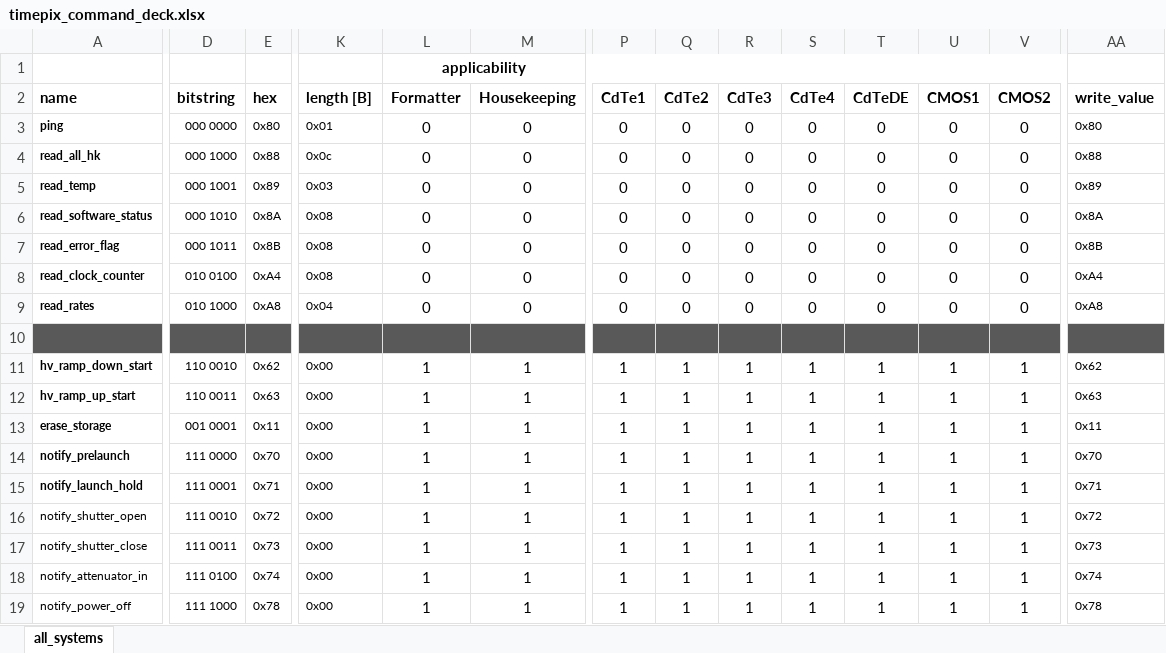
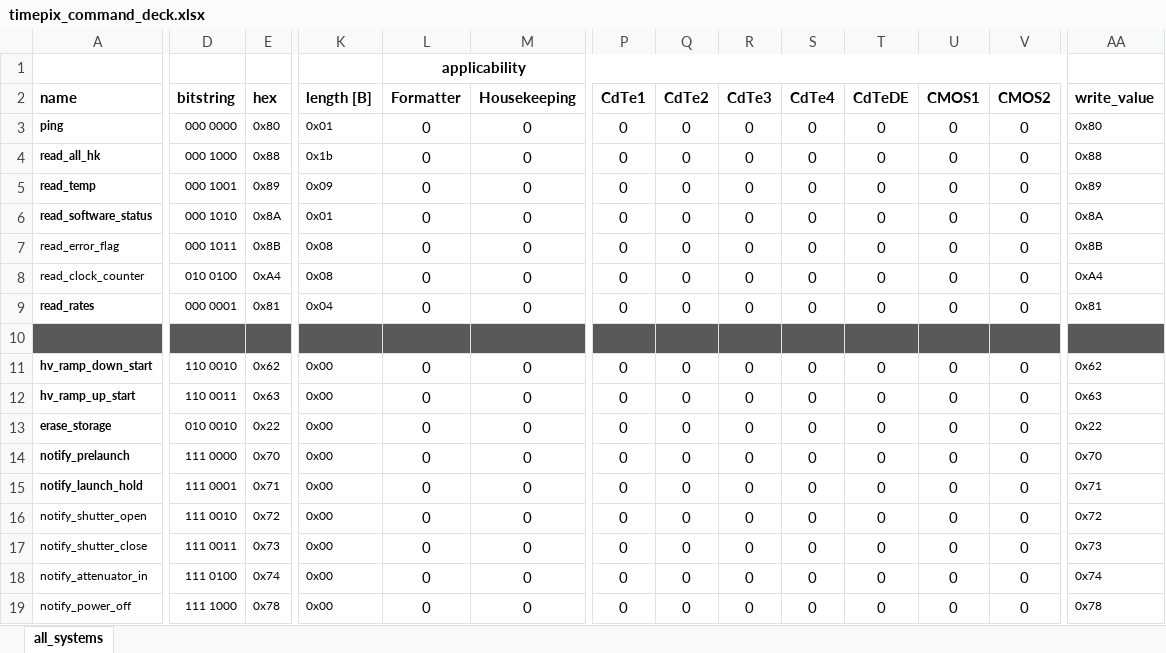
Before and after one commit to foxsi/foxsi4-commands, an Excel workbook: commands/timepix/timepix_command_deck.xlsx, sheet all_systems, drawn as a sheet; only a part is shown, gaps mark what is left out; values as stored, in another font and other column widths than the file's, no borders; the diff names each change by its address in the sheet, - before the commit and + after, or states it on an @@ line.

Commit message:
modifying command codes for timepix to meet jan 15 2024 version of timepix command document

```diff
--- a/commands/timepix/timepix_command_deck.xlsx (sheet all_systems)
+++ b/commands/timepix/timepix_command_deck.xlsx (sheet all_systems)
-K4 (length [B]): 0x0c
+K4 (length [B]): 0x1b
-K5 (length [B]): 0x03
+K5 (length [B]): 0x09
-K6 (length [B]): 0x08
+K6 (length [B]): 0x01
-A7:A8 bold: on
+A7:A8 bold: off
-D9 (bitstring): 010 1000
+D9 (bitstring): 000 0001
-E9 (hex): 0xA8
+E9 (hex): 0x81
-AA9 (write_value): 0xA8
+AA9 (write_value): 0x81
-L11:L19 (Formatter): 1
+L11:L19 (Formatter): 0
-M11:M19 (Housekeeping): 1
+M11:M19 (Housekeeping): 0
-P11:P19 (CdTe1): 1
+P11:P19 (CdTe1): 0
-Q11:Q19 (CdTe2): 1
+Q11:Q19 (CdTe2): 0
-R11:R19 (CdTe3): 1
+R11:R19 (CdTe3): 0
-S11:S19 (CdTe4): 1
+S11:S19 (CdTe4): 0
-T11:T19 (CdTeDE): 1
+T11:T19 (CdTeDE): 0
-U11:U19 (CMOS1): 1
+U11:U19 (CMOS1): 0
-V11:V19 (CMOS2): 1
+V11:V19 (CMOS2): 0
-D13 (bitstring): 001 0001
+D13 (bitstring): 010 0010
-E13 (hex): 0x11
+E13 (hex): 0x22
-AA13 (write_value): 0x11
+AA13 (write_value): 0x22
```
Also changed, not shown: 1 other file.
